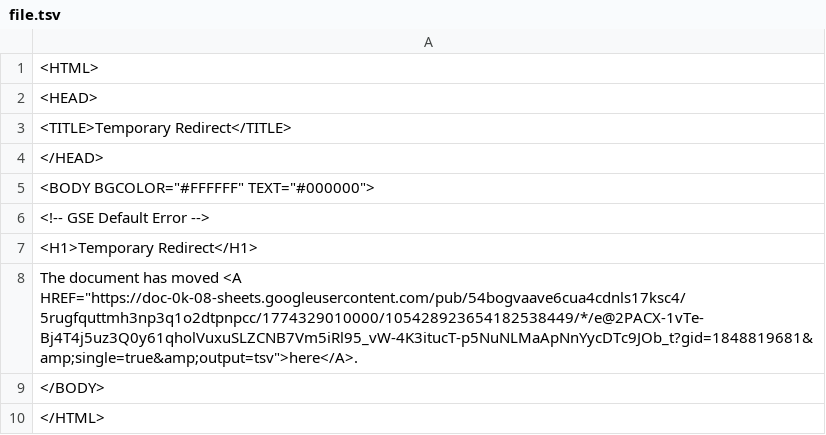
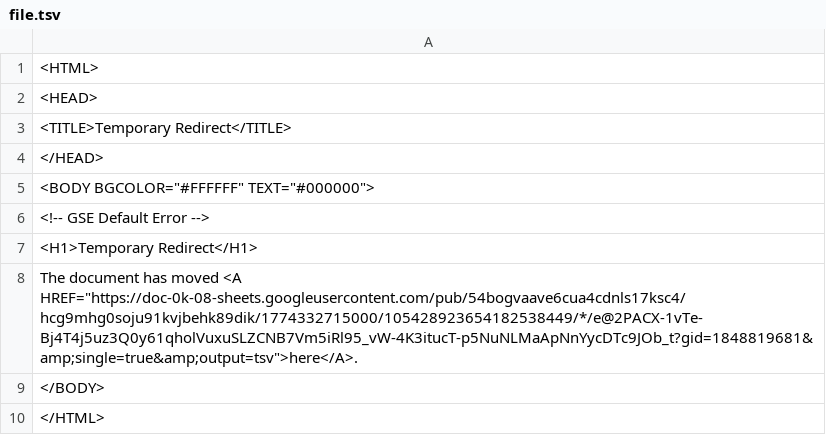
Before and after one commit to bostonshowcal/bostonshowcal, a TSV file: file.tsv, drawn as a sheet.

Commit message:
new date commit

```diff
--- a/file.tsv
+++ b/file.tsv
@@ -7,3 +7,3 @@
 <H1>Temporary Redirect</H1>
-The document has moved <A HREF="https://doc-0k-08-sheets.googleusercontent.com/pub/54bogvaave6cua4cdnls17ksc4/5rugfquttmh3np3q1o2dtpnpcc/1774329010000/105428923654182538449/*/e@2PACX-1vTe-Bj4T4j5uz3Q0y61qholVuxuSLZCNB7Vm5iRl95_vW-4K3itucT-p5NuNLMaApNnYycDTc9JOb_t?gid=1848819681&amp;single=true&amp;output=tsv">here</A>.
+The document has moved <A HREF="https://doc-0k-08-sheets.googleusercontent.com/pub/54bogvaave6cua4cdnls17ksc4/hcg9mhg0soju91kvjbehk89dik/1774332715000/105428923654182538449/*/e@2PACX-1vTe-Bj4T4j5uz3Q0y61qholVuxuSLZCNB7Vm5iRl95_vW-4K3itucT-p5NuNLMaApNnYycDTc9JOb_t?gid=1848819681&amp;single=true&amp;output=tsv">here</A>.
 </BODY>
```
